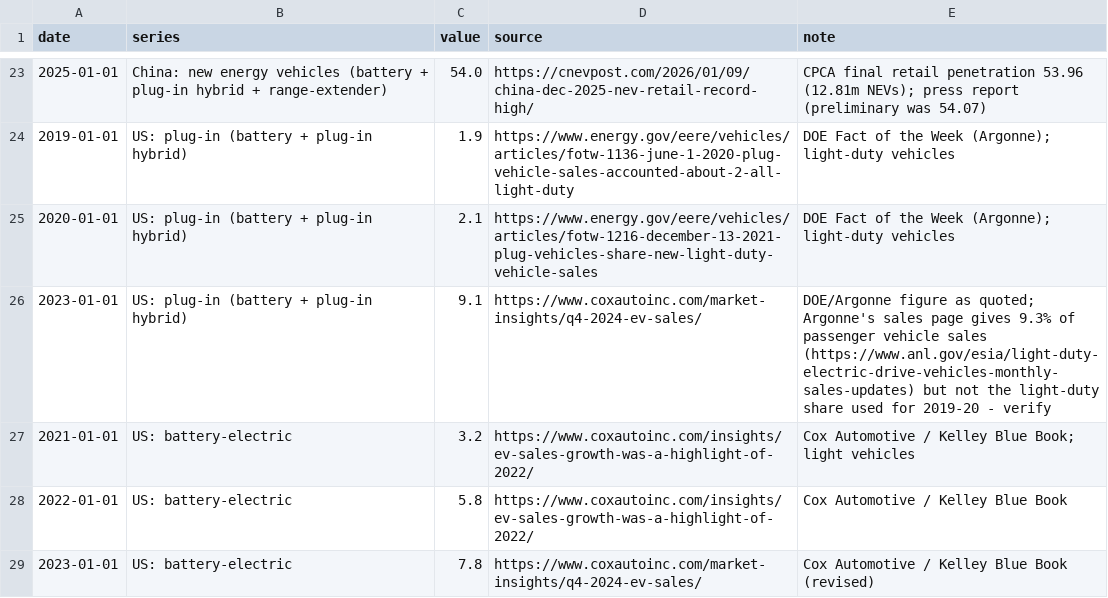
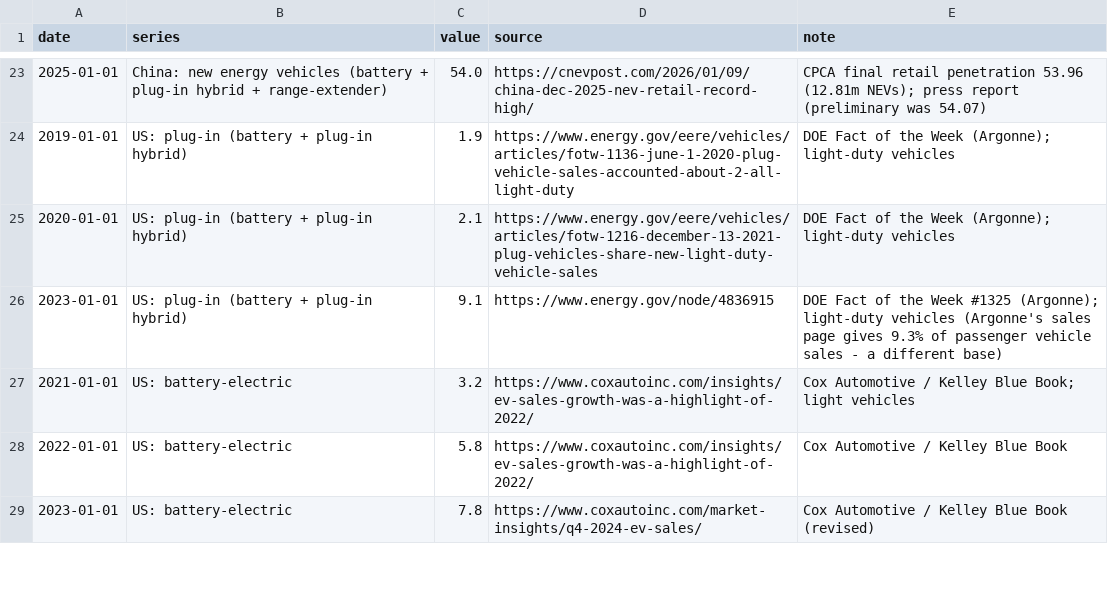
Before and after one commit to mcmarcocheung98-max/dashboards, a CSV file: data/robotaxi/ev_share.csv, drawn as a sheet; only a part is shown, gaps mark what is left out.

```diff
--- a/data/robotaxi/ev_share.csv
+++ b/data/robotaxi/ev_share.csv
@@ -25,3 +25,3 @@ date,series,value,source,note
 2020-01-01,US: plug-in (battery + plug-in hybrid),2.1,https://www.energy.gov/eere/vehicles/articles/fotw-1216-december-13-2021-plug-vehicles-share-new-light-duty-vehicle-sales,DOE Fact of the Week (Argonne); light-duty vehicles
-2023-01-01,US: plug-in (battery + plug-in hybrid),9.1,https://www.coxautoinc.com/market-insights/q4-2024-ev-sales/,DOE/Argonne figure as quoted; Argonne's sales page gives 9.3% of passenger vehicle sales (https://www.anl.gov/esia/light-duty-electric-drive-vehicles-monthly-sales-updates) but not the light-duty share used for 2019-20 - verify
+2023-01-01,US: plug-in (battery + plug-in hybrid),9.1,https://www.energy.gov/node/4836915,DOE Fact of the Week #1325 (Argonne); light-duty vehicles (Argonne's sales page gives 9.3% of passenger vehicle sales - a different base)
 2021-01-01,US: battery-electric,3.2,https://www.coxautoinc.com/insights/ev-sales-growth-was-a-highlight-of-2022/,Cox Automotive / Kelley Blue Book; light vehicles
```
